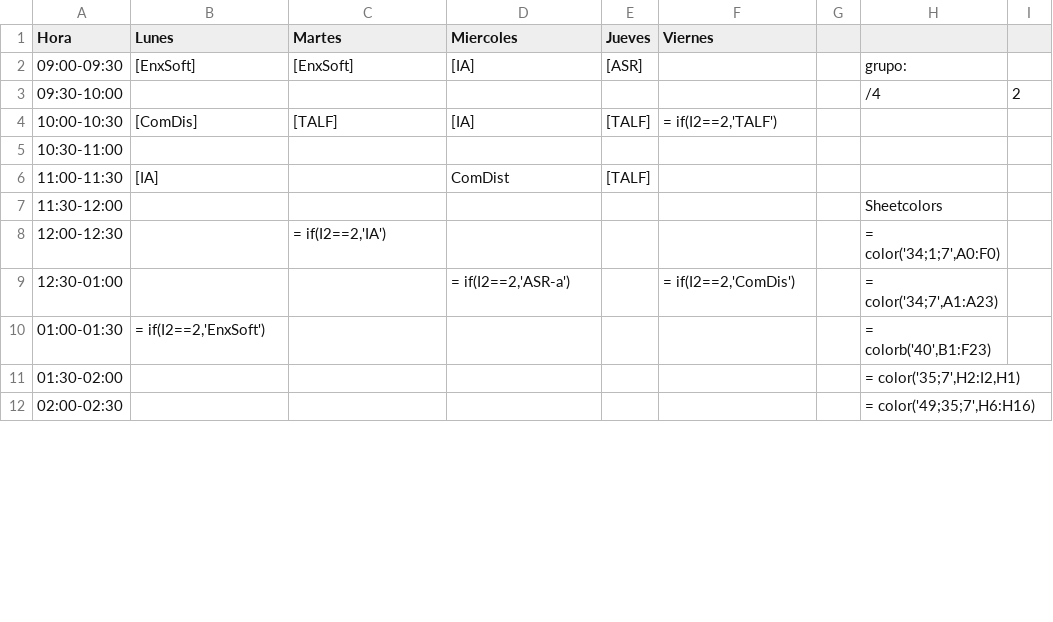
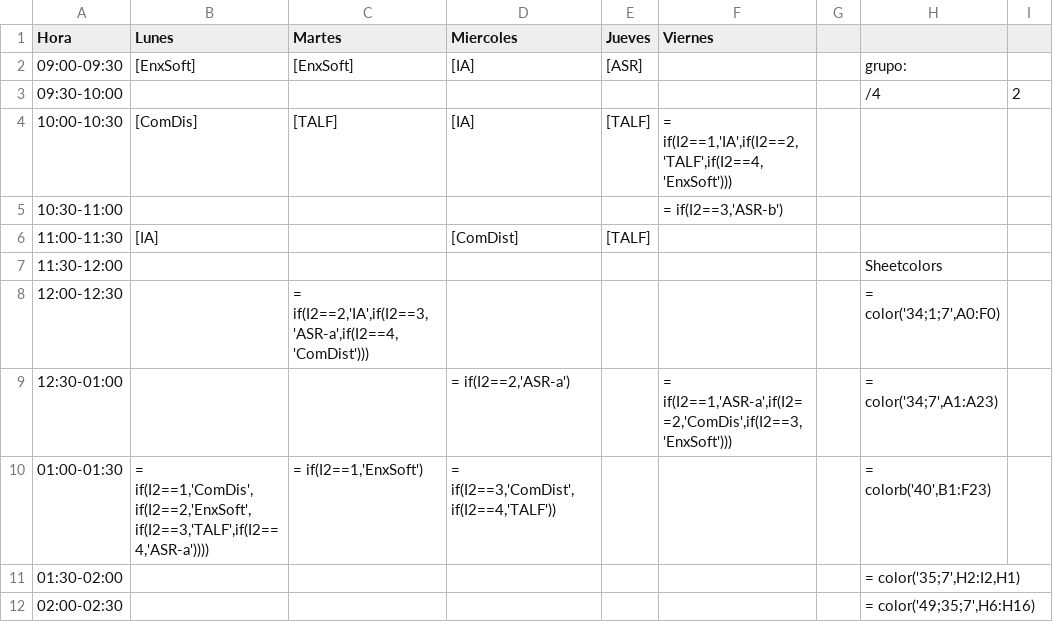
Before and after one commit to hugoocoto/vicel, a CSV file: horario.csv, drawn as a sheet; only a part is shown; the diff covers the shown part only.

Commit message:
Adding horario

```diff
--- a/horario.csv
+++ b/horario.csv
@@ -4,3 +4,3 @@
-"10:00-10:30","[ComDis]","[TALF]","[IA]","[TALF]","= if(I2==2,'TALF')",,,,,,,,,,,,,,
-"10:30-11:00",,,,,,,,,,,,,,,,,,,
-"11:00-11:30","[IA]",,"ComDist","[TALF]",,,,,,,,,,,,,,,
+"10:00-10:30","[ComDis]","[TALF]","[IA]","[TALF]","= if(I2==1,'IA',if(I2==2,'TALF',if(I2==4,'EnxSoft')))",,,,,,,,,,,,,,,,,,,,,,,,,,,
+"10:30-11:00",,,,,"= if(I2==3,'ASR-b')",,,,,,,,,,,,,,,,,,,,,,,,,,,
+"11:00-11:30","[IA]",,"[ComDist]","[TALF]",,,,,,,,,,,,,,,,,,,,,,,,,,,,
@@ -8,3 +8,3 @@
-"12:00-12:30",,"= if(I2==2,'IA')",,,,,"= color('34;1;7',A0:F0)",,,,,,,,,,,,
-"12:30-01:00",,,"= if(I2==2,'ASR-a')",,"= if(I2==2,'ComDis')",,"= color('34;7',A1:A23)",,,,,,,,,,,,
-"01:00-01:30","= if(I2==2,'EnxSoft')",,,,,,"= colorb('40',B1:F23)",,,,,,,,,,,,
+"12:00-12:30",,"= if(I2==2,'IA',if(I2==3,'ASR-a',if(I2==4,'ComDist')))",,,,,"= color('34;1;7',A0:F0)",,,,,,,,,,,,,,,,,,,,,,,,,
+"12:30-01:00",,,"= if(I2==2,'ASR-a')",,"= if(I2==1,'ASR-a',if(I2==2,'ComDis',if(I2==3,'EnxSoft')))",,"= color('34;7',A1:A23)",,,,,,,,,,,,,,,,,,,,,,,,,
+"01:00-01:30","= if(I2==1,'ComDis',if(I2==2,'EnxSoft',if(I2==3,'TALF',if(I2==4,'ASR-a'))))","= if(I2==1,'EnxSoft')","= if(I2==3,'ComDist',if(I2==4,'TALF'))",,,,"= colorb('40',B1:F23)",,,,,,,,,,,,,,,,,,,,,,,,,
```
Also changed, not shown: 3 added rows, 3 removed rows and 10 edited cells elsewhere in this file, 1 other file.
